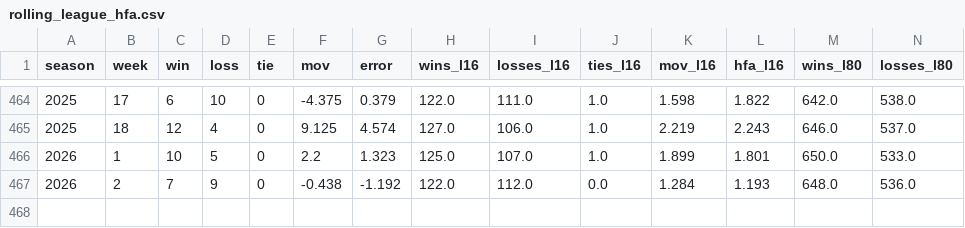
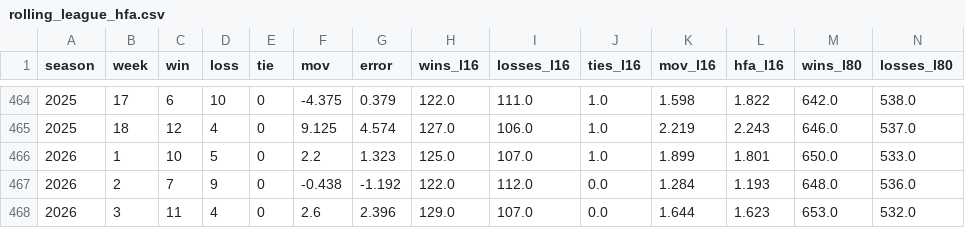
Before and after one commit to greerreNFL/Stadiums, a CSV file: data/rolling_league_hfa.csv, drawn as a sheet; only a part is shown, gaps mark what is left out; rows hold the shown columns only; the diff names each change by its address in the sheet, - before the commit and + after, or states it on an @@ line.

```diff
--- a/data/rolling_league_hfa.csv
+++ b/data/rolling_league_hfa.csv
+row 468: 2026 | 3 | 11 | 4 | 0 | 2.6 | 2.396 | 129.0 | 107.0 | 0.0 | 1.644 | 1.623 | 653.0 | 532.0
```
Also changed, not shown: data/stadiums.csv, data/team_stadiums.csv, 1 other file.
